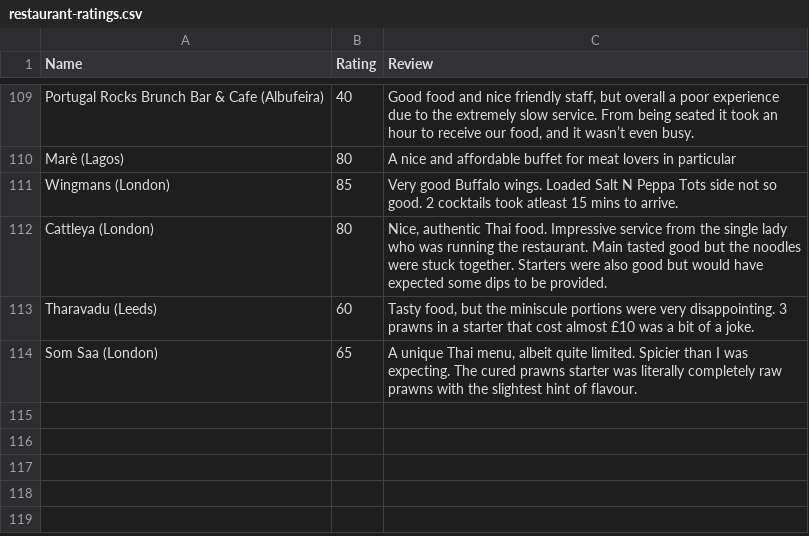
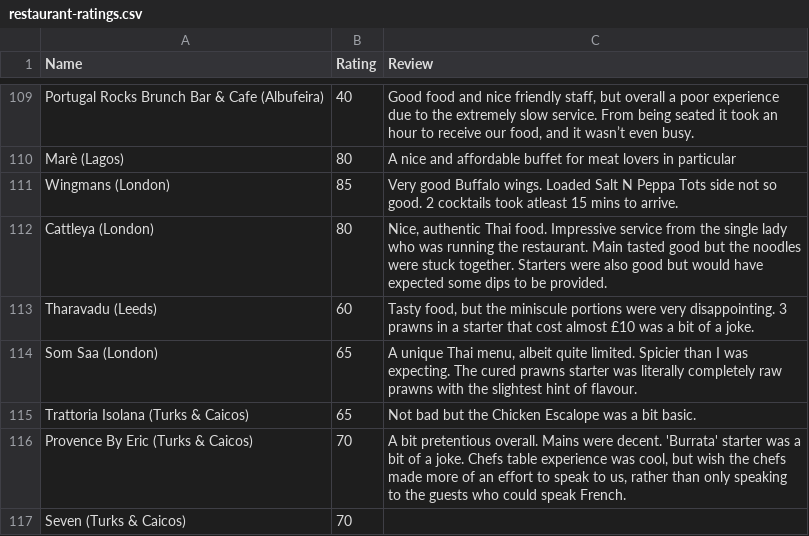
Before and after one commit to tnoel999888/lister, a CSV file: src/data/restaurant-ratings.csv, drawn as a sheet; only a part is shown, gaps mark what is left out; the diff names each change by its address in the sheet, - before the commit and + after, or states it on an @@ line.

Commit message:
Update restaurant-ratings.csv

```diff
--- a/src/data/restaurant-ratings.csv
+++ b/src/data/restaurant-ratings.csv
+row 115: Trattoria Isolana (Turks & Caicos) | 65 | Not bad but the Chicken Escalope was a bit basic.
+row 116: Provence By Eric (Turks & Caicos) | 70 | A bit pretentious overall. Mains were decent. 'Burrata' starter was a bit of a joke. Chefs table experience was cool, but wish the chefs made more of an effort to speak to us, rather than only speaking to the guests who could speak French.
+row 117: Seven (Turks & Caicos) | 70
```
